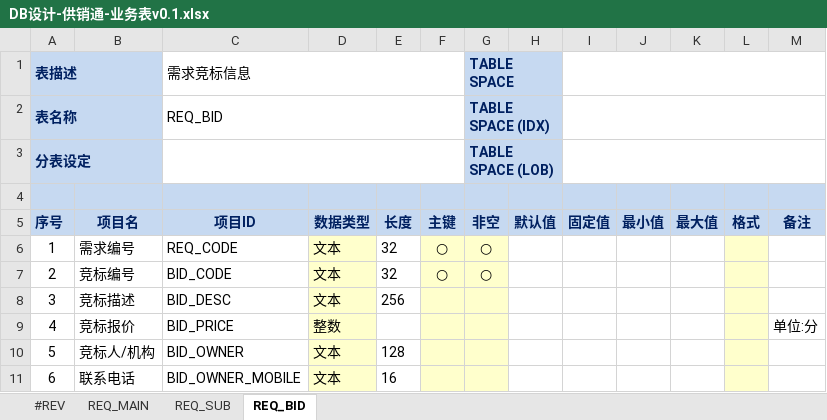
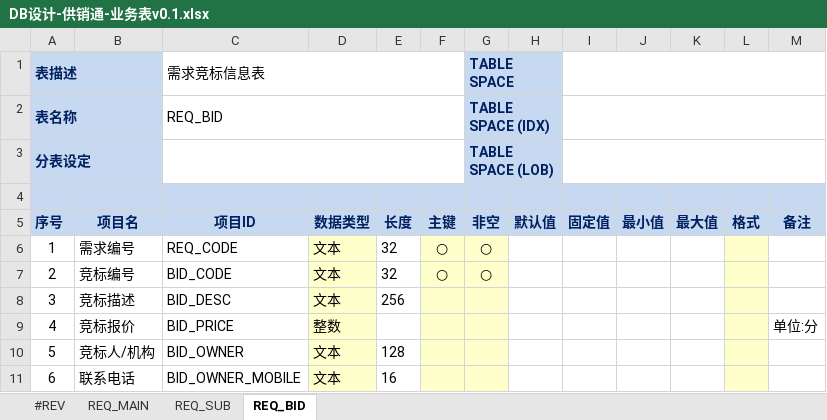
Before and after one commit to ume-biz/gongxiaotong-service-tool, an Excel workbook: input/design-table/cn.com.gxt.entity/DB设计-供销通-业务表v0.1.xlsx, sheet REQ_BID, drawn as a sheet; values as stored, in another font and other column widths than the file's, no borders; the diff names each change by its address in the sheet, - before the commit and + after, or states it on an @@ line.

```diff
--- a/input/design-table/cn.com.gxt.entity/DB设计-供销通-业务表v0.1.xlsx (sheet REQ_BID)
+++ b/input/design-table/cn.com.gxt.entity/DB设计-供销通-业务表v0.1.xlsx (sheet REQ_BID)
-C1 (项目ID): 需求竞标信息
+C1 (项目ID): 需求竞标信息表
```
Also changed, not shown: sheet REQ_MAIN, sheet REQ_SUB, input/design-table/cn.com.gxt.uac.entity/DB设计-供销通-基础用户表v0.1.xlsx, 40 other files.
